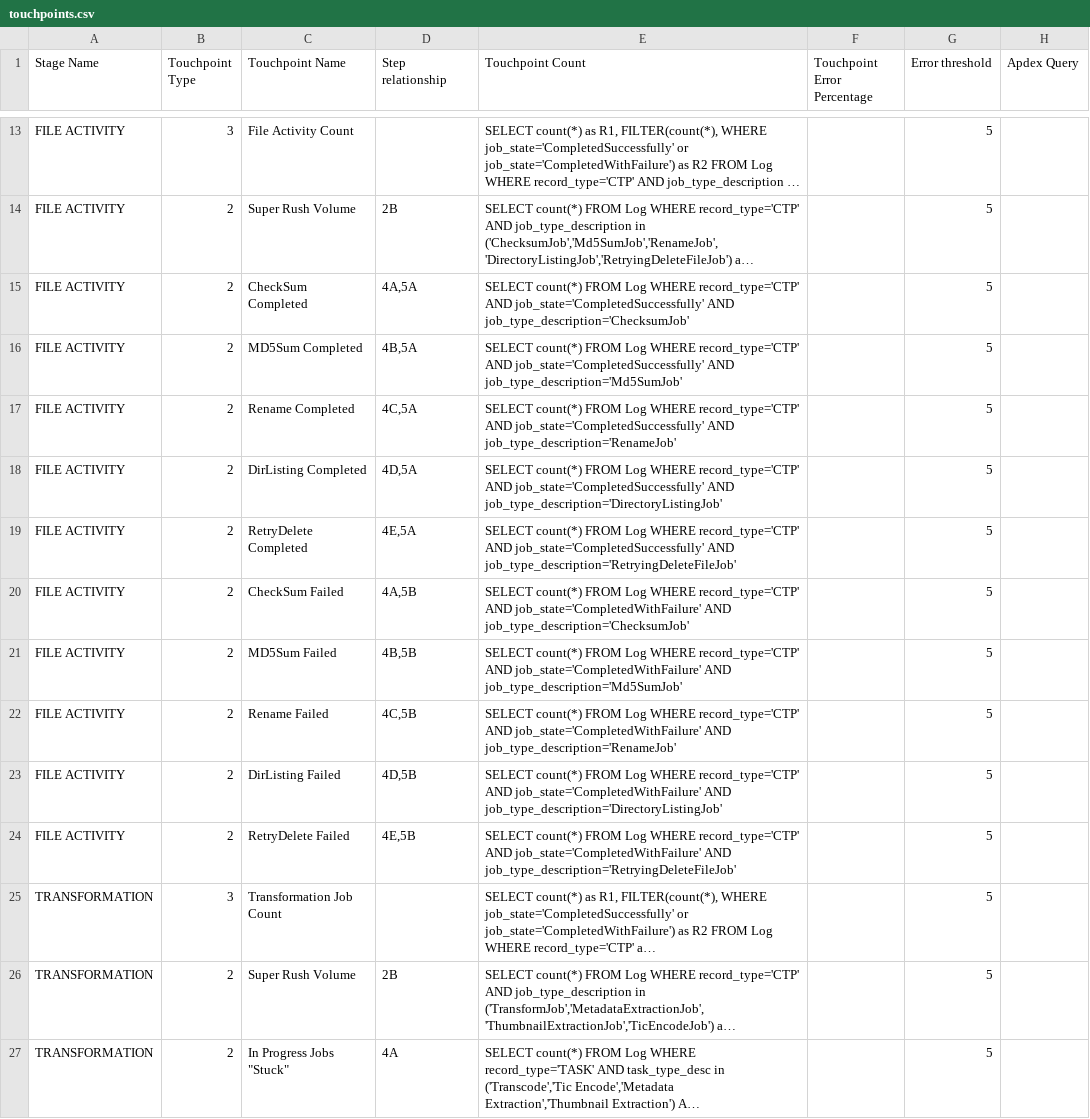
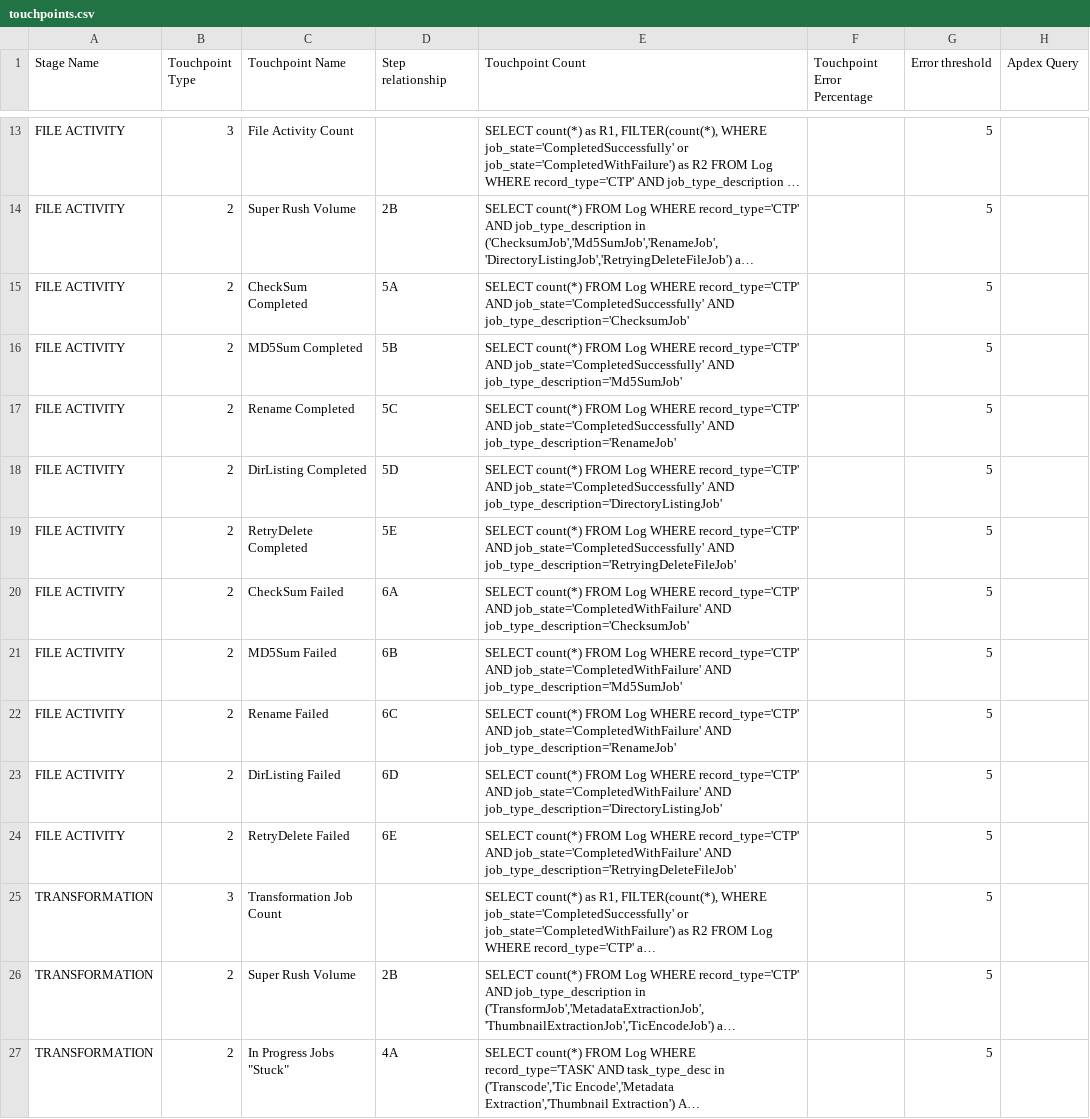
Before and after one commit to newrelic/nr1-pathpoint, a CSV file: setup/touchpoints.csv, drawn as a sheet; only a part is shown, gaps mark what is left out; long unchanged cells end in …; the diff names each change by its address in the sheet, - before the commit and + after, or states it on an @@ line.

Commit message:
steps update

```diff
--- a/setup/touchpoints.csv
+++ b/setup/touchpoints.csv
-D15 (Step relationship): 4A,5A
+D15 (Step relationship): 5A
-D16 (Step relationship): 4B,5A
+D16 (Step relationship): 5B
-D17 (Step relationship): 4C,5A
+D17 (Step relationship): 5C
-D18 (Step relationship): 4D,5A
+D18 (Step relationship): 5D
-D19 (Step relationship): 4E,5A
+D19 (Step relationship): 5E
-D20 (Step relationship): 4A,5B
+D20 (Step relationship): 6A
-D21 (Step relationship): 4B,5B
+D21 (Step relationship): 6B
-D22 (Step relationship): 4C,5B
+D22 (Step relationship): 6C
-D23 (Step relationship): 4D,5B
+D23 (Step relationship): 6D
-D24 (Step relationship): 4E,5B
+D24 (Step relationship): 6E
```
Also changed, not shown: setup/steps.csv, 4 other files.
